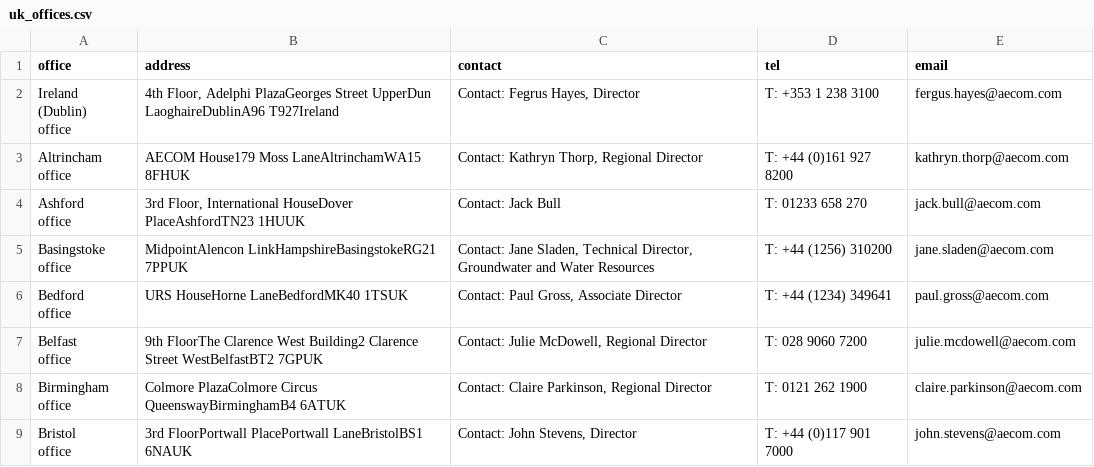
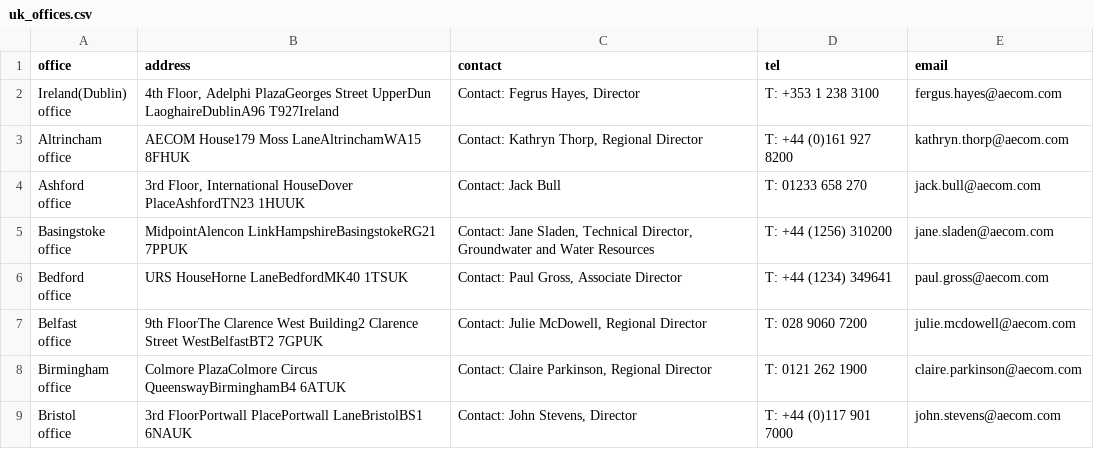
Before and after one commit to xtshanlei/aecom, a CSV file: uk_offices.csv, drawn as a sheet; only a part is shown.

Commit message:
Update uk_offices.csv

```diff
--- a/uk_offices.csv
+++ b/uk_offices.csv
@@ -1,5 +1,4 @@
 office,address,contact,tel,email
-"Ireland
- (Dublin)
- office","4th Floor, Adelphi PlazaGeorges Street UpperDun LaoghaireDublinA96 T927Ireland","Contact: Fegrus Hayes, Director",T: +353 1 238 3100,fergus.hayes@aecom.com
+"Ireland(Dublin)
+ office","4th Floor, Adelphi PlazaGeorges Street UpperDun LaoghaireDublinA96 T927Ireland","Contact: Fegrus Hayes, Director",T: +353 1 238 3100,fergus.hayes@aecom.com
 "Altrincham
```
